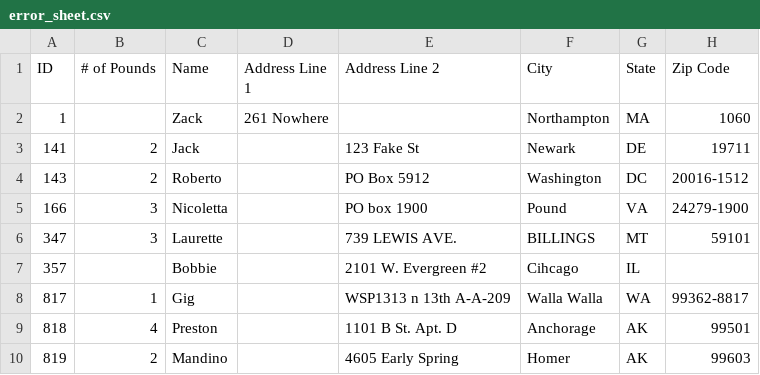
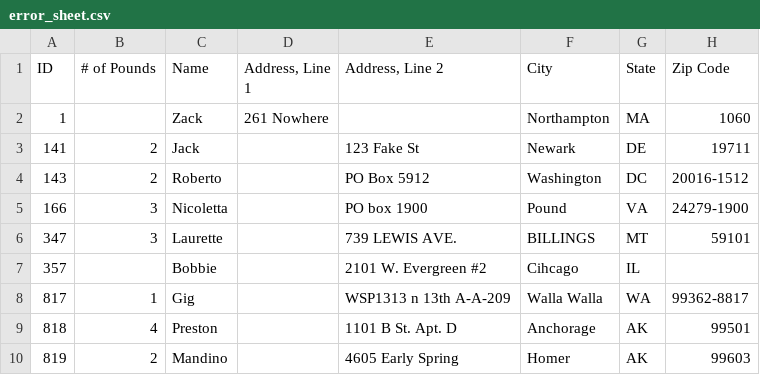
Before and after one commit to nishant8BITS/csv-test, a CSV file: error_sheet.csv, drawn as a sheet.

Commit message:
Toss in some extra commas

```diff
--- a/error_sheet.csv
+++ b/error_sheet.csv
@@ -1,2 +1,2 @@
-"ID","# of Pounds", "Name","Address Line 1","Address Line 2","City","State","Zip Code"
+"ID","# of Pounds", "Name","Address, Line 1","Address, Line 2","City","State","Zip Code"
 1,,"Zack","261 Nowhere",,"Northampton","MA",1060
```
